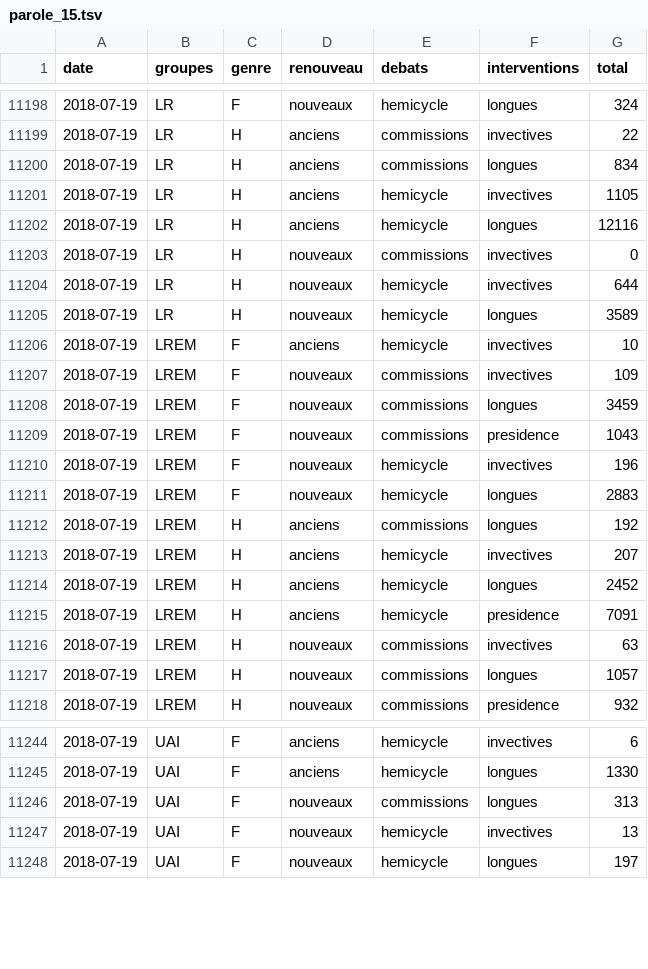
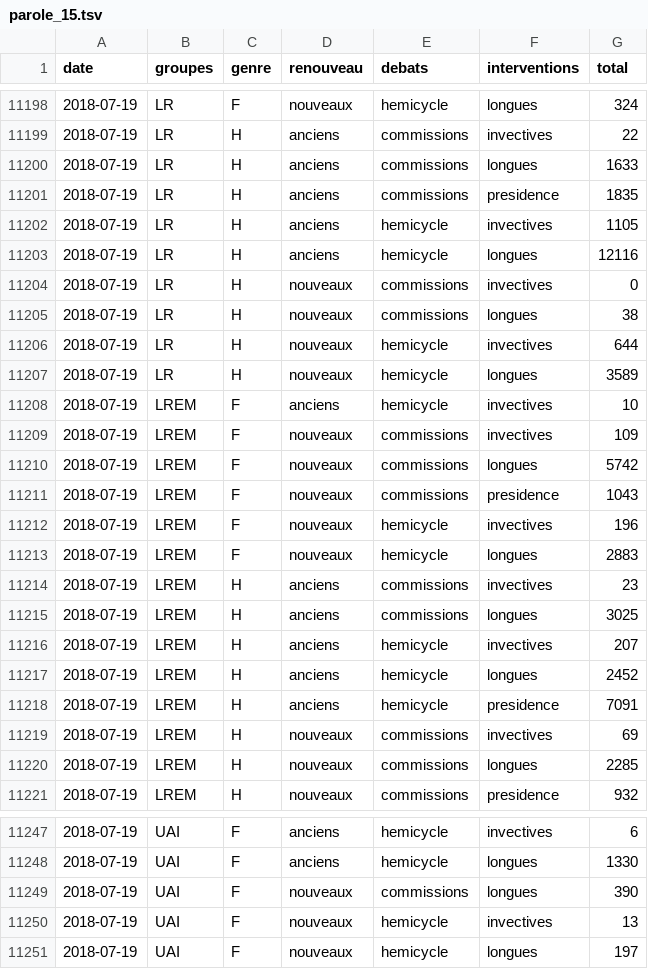
Before and after one commit to RouxRC/parole, a TSV file: data/parole_15.tsv, drawn as a sheet; only a part is shown, gaps mark what is left out.

Commit message:
autoupdate LEG15

```diff
--- a/data/parole_15.tsv
+++ b/data/parole_15.tsv
@@ -11199,3 +11199,4 @@ date	groupes	genre	renouveau	debats	interventions	total
 2018-07-19	LR	H	anciens	commissions	invectives	22
-2018-07-19	LR	H	anciens	commissions	longues	834
+2018-07-19	LR	H	anciens	commissions	longues	1633
+2018-07-19	LR	H	anciens	commissions	presidence	1835
 2018-07-19	LR	H	anciens	hemicycle	invectives	1105
@@ -11203,2 +11204,3 @@ date	groupes	genre	renouveau	debats	interventions	total
 2018-07-19	LR	H	nouveaux	commissions	invectives	0
+2018-07-19	LR	H	nouveaux	commissions	longues	38
 2018-07-19	LR	H	nouveaux	hemicycle	invectives	644
@@ -11207,3 +11209,3 @@ date	groupes	genre	renouveau	debats	interventions	total
 2018-07-19	LREM	F	nouveaux	commissions	invectives	109
-2018-07-19	LREM	F	nouveaux	commissions	longues	3459
+2018-07-19	LREM	F	nouveaux	commissions	longues	5742
 2018-07-19	LREM	F	nouveaux	commissions	presidence	1043
@@ -11211,3 +11213,4 @@ date	groupes	genre	renouveau	debats	interventions	total
 2018-07-19	LREM	F	nouveaux	hemicycle	longues	2883
-2018-07-19	LREM	H	anciens	commissions	longues	192
+2018-07-19	LREM	H	anciens	commissions	invectives	23
+2018-07-19	LREM	H	anciens	commissions	longues	3025
 2018-07-19	LREM	H	anciens	hemicycle	invectives	207
@@ -11215,4 +11218,4 @@ date	groupes	genre	renouveau	debats	interventions	total
 2018-07-19	LREM	H	anciens	hemicycle	presidence	7091
-2018-07-19	LREM	H	nouveaux	commissions	invectives	63
-2018-07-19	LREM	H	nouveaux	commissions	longues	1057
+2018-07-19	LREM	H	nouveaux	commissions	invectives	69
+2018-07-19	LREM	H	nouveaux	commissions	longues	2285
 2018-07-19	LREM	H	nouveaux	commissions	presidence	932
@@ -11245,3 +11248,3 @@ date	groupes	genre	renouveau	debats	interventions	total
 2018-07-19	UAI	F	anciens	hemicycle	longues	1330
-2018-07-19	UAI	F	nouveaux	commissions	longues	313
+2018-07-19	UAI	F	nouveaux	commissions	longues	390
 2018-07-19	UAI	F	nouveaux	hemicycle	invectives	13
```
